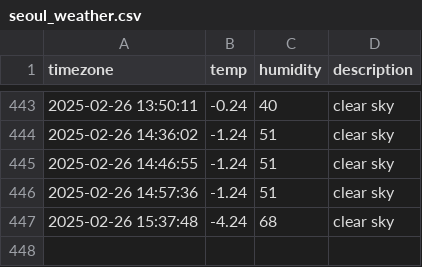
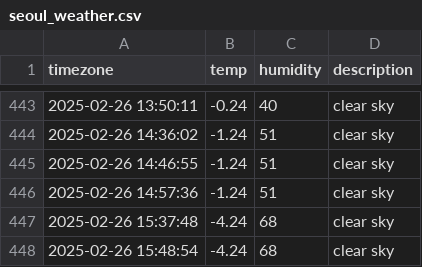
Before and after one commit to allowseok/seoul_weather, a CSV file: seoul_weather.csv, drawn as a sheet; only a part is shown, gaps mark what is left out.

```diff
--- a/seoul_weather.csv
+++ b/seoul_weather.csv
@@ -447 +447,2 @@ timezone,temp,humidity,description
 2025-02-26 15:37:48,-4.24,68,clear sky
+2025-02-26 15:48:54,-4.24,68,clear sky
```
